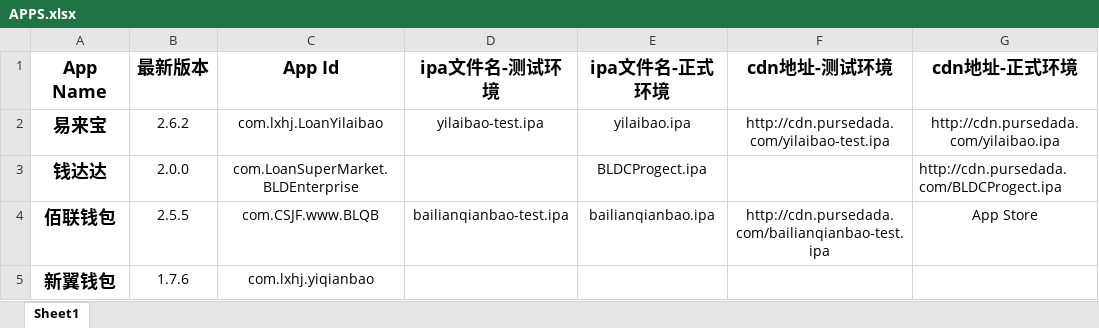
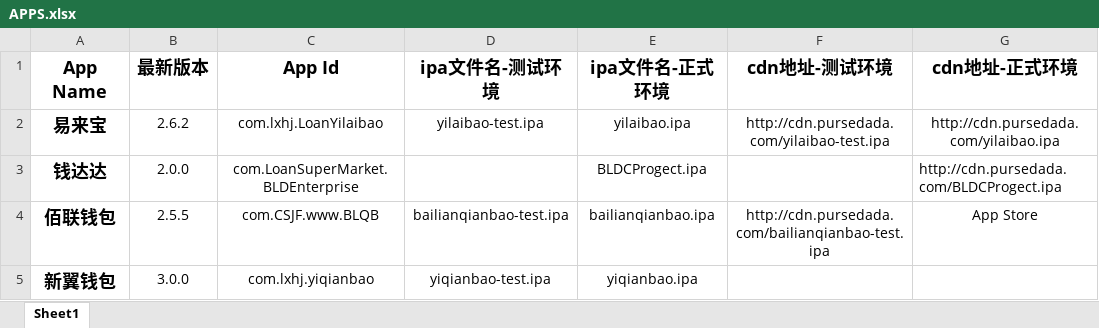
Before and after one commit to yipurse/APP-Release, an Excel workbook: APPS.xlsx, sheet Sheet1, drawn as a sheet; only a part is shown; values as stored, in another font and other column widths than the file's, no borders; the diff names each change by its address in the sheet, - before the commit and + after, or states it on an @@ line.

```diff
--- a/APPS.xlsx (sheet Sheet1)
+++ b/APPS.xlsx (sheet Sheet1)
-B5 (最新版本): 1.7.6
+B5 (最新版本): 3.0.0
-D5 (ipa文件名-测试环境): (empty)
+D5 (ipa文件名-测试环境): yiqianbao-test.ipa
-E5 (ipa文件名-正式环境): (empty)
+E5 (ipa文件名-正式环境): yiqianbao.ipa
```
Also changed, not shown: 3 other files.
